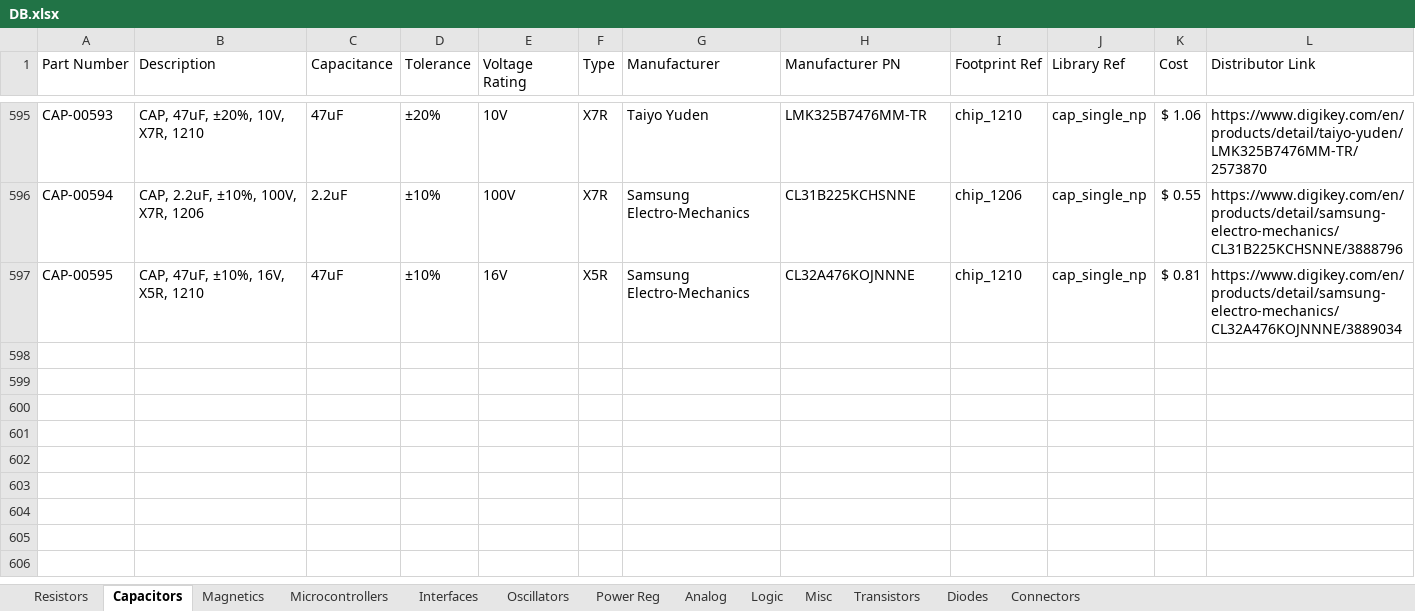
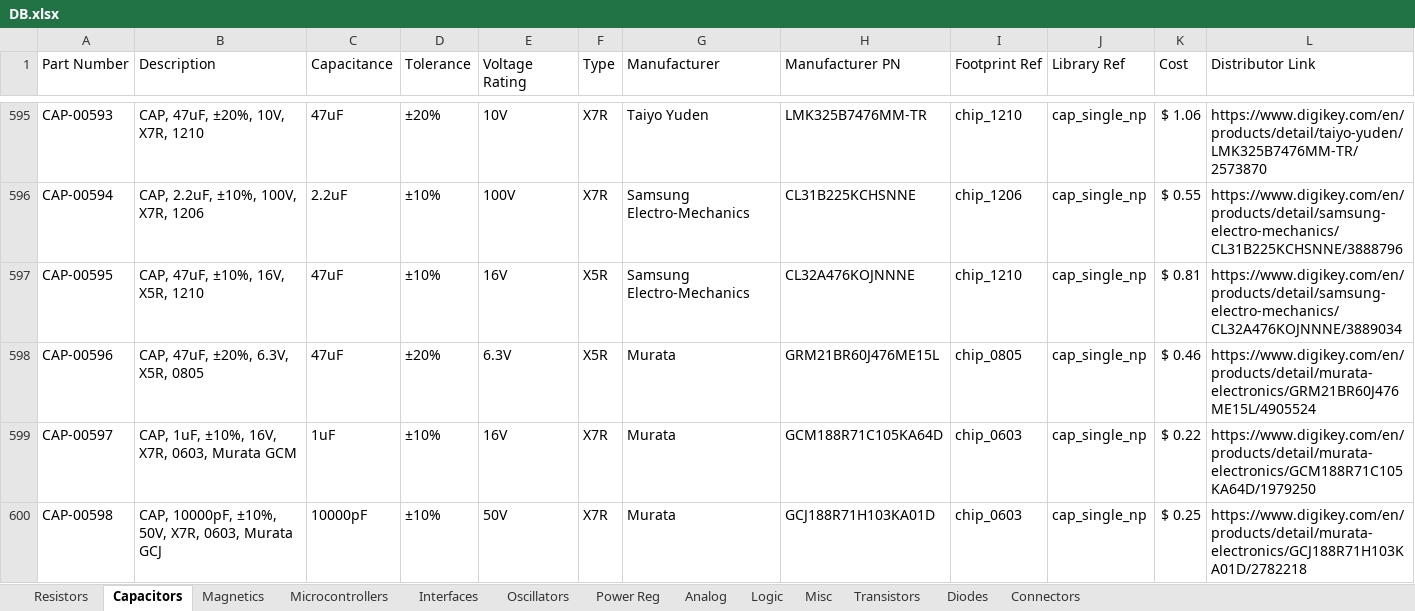
Before and after one commit to CWRUbotix/CWRUbotix_Altium_Library, an Excel workbook: DB.xlsx, sheet Capacitors, drawn as a sheet; only a part is shown, gaps mark what is left out; values as stored, in another font and other column widths than the file's, no borders; the diff names each change by its address in the sheet, - before the commit and + after, or states it on an @@ line.

```diff
--- a/DB.xlsx (sheet Capacitors)
+++ b/DB.xlsx (sheet Capacitors)
+row 598: CAP-00596 | CAP, 47uF, ±20%, 6.3V, X5R, 0805 | 47uF | ±20% | 6.3V | X5R | Murata | GRM21BR60J476ME15L | chip_0805 | cap_single_np | $ 0.46 | https://www.digikey.com/en/products/detail/murata-electronics/GRM21BR60J476ME15L/4905524
+row 599: CAP-00597 | CAP, 1uF, ±10%, 16V, X7R, 0603, Murata GCM | 1uF | ±10% | 16V | X7R | Murata | GCM188R71C105KA64D | chip_0603 | cap_single_np | $ 0.22 | https://www.digikey.com/en/products/detail/murata-electronics/GCM188R71C105KA64D/1979250
+row 600: CAP-00598 | CAP, 10000pF, ±10%, 50V, X7R, 0603, Murata GCJ | 10000pF | ±10% | 50V | X7R | Murata | GCJ188R71H103KA01D | chip_0603 | cap_single_np | $ 0.25 | https://www.digikey.com/en/products/detail/murata-electronics/GCJ188R71H103KA01D/2782218
```
Also changed, not shown: sheet Magnetics, sheet Resistors, sheet Diodes, sheet Connectors, sheet Analog, sheet Power Reg, 4 more sheets, 58 other files.
